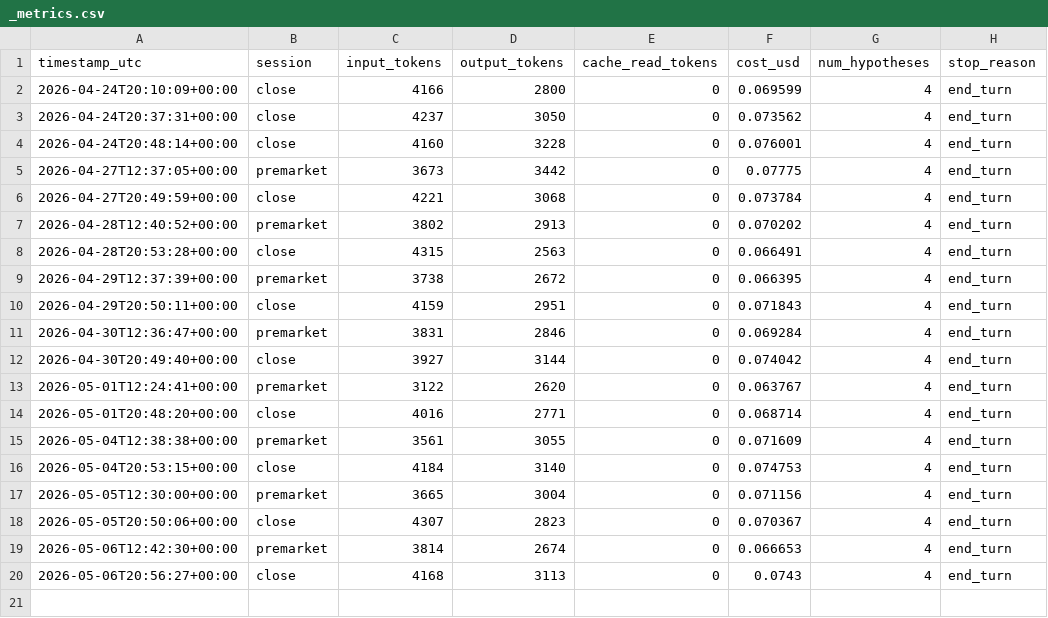
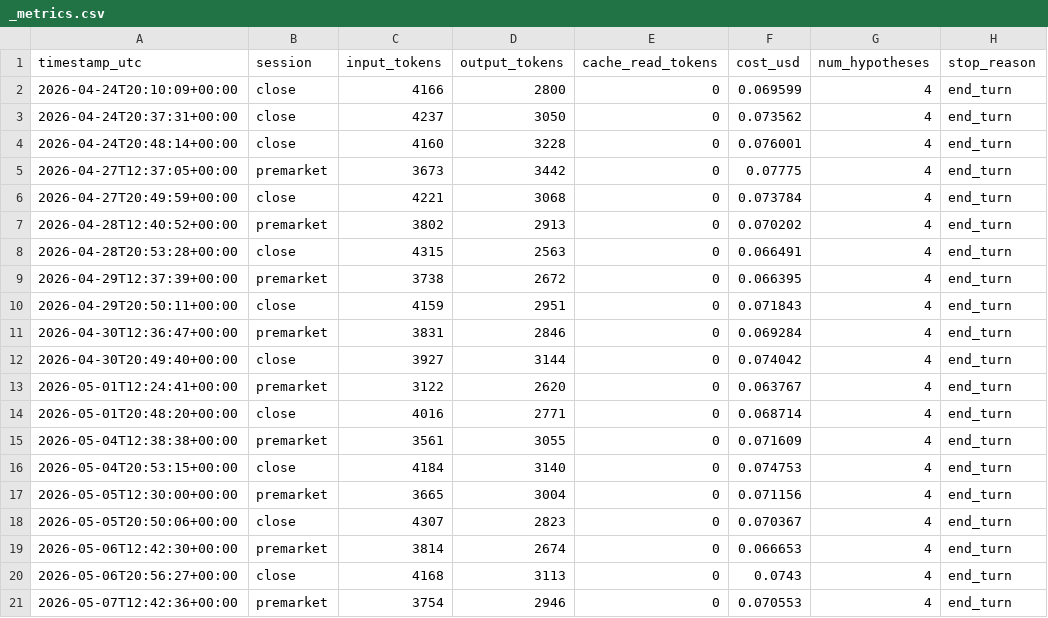
Before and after one commit to tclum/bus-finance, a CSV file: evaluations/_metrics.csv, drawn as a sheet; the diff names each change by its address in the sheet, - before the commit and + after, or states it on an @@ line.

```diff
--- a/evaluations/_metrics.csv
+++ b/evaluations/_metrics.csv
+row 21: 2026-05-07T12:42:36+00:00 | premarket | 3754 | 2946 | 0 | 0.070553 | 4 | end_turn
```
Also changed, not shown: 5 other files.
